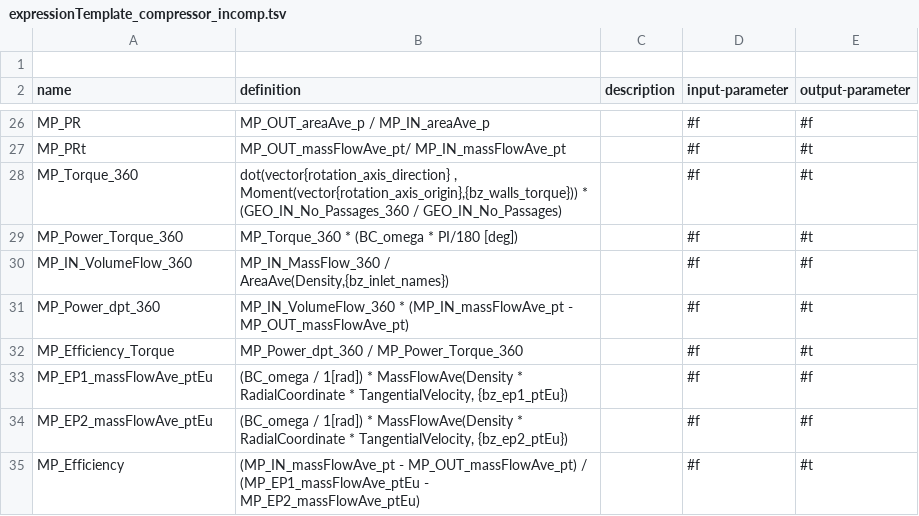
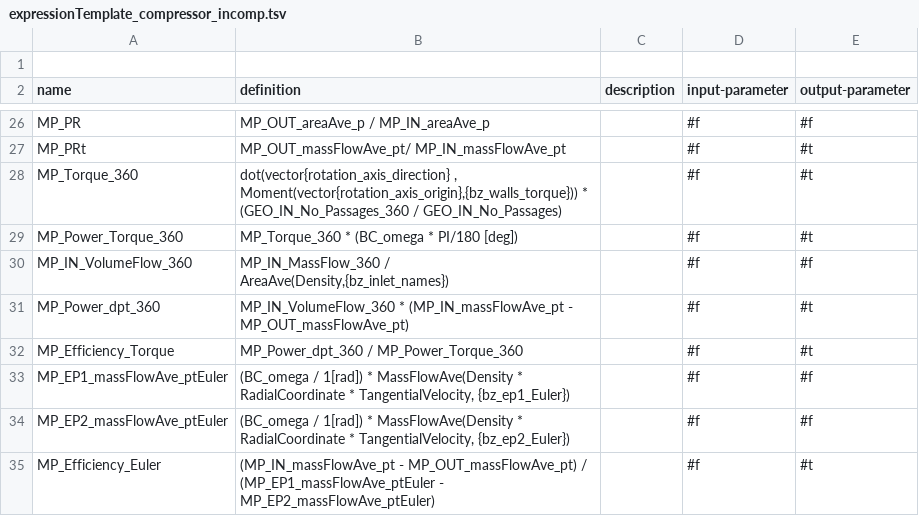
Before and after one commit to ansys/pyturbowizard, a TSV file: tts_templates/expressionTemplate_compressor_incomp.tsv, drawn as a sheet; only a part is shown, gaps mark what is left out.

Commit message:
- update

```diff
--- a/tts_templates/expressionTemplate_compressor_incomp.tsv
+++ b/tts_templates/expressionTemplate_compressor_incomp.tsv
@@ -32,4 +32,4 @@ name	definition	description	input-parameter	output-parameter
 "MP_Efficiency_Torque"	"MP_Power_dpt_360 / MP_Power_Torque_360"	""	#f	#t
-"MP_EP1_massFlowAve_ptEu"	"(BC_omega / 1[rad]) * MassFlowAve(Density * RadialCoordinate * TangentialVelocity, {bz_ep1_ptEu})"	""	#f	#f
-"MP_EP2_massFlowAve_ptEu"	"(BC_omega / 1[rad]) * MassFlowAve(Density * RadialCoordinate * TangentialVelocity, {bz_ep2_ptEu})"	""	#f	#f
-"MP_Efficiency"	"(MP_IN_massFlowAve_pt - MP_OUT_massFlowAve_pt) / (MP_EP1_massFlowAve_ptEu - MP_EP2_massFlowAve_ptEu)"	""	#f	#t
+"MP_EP1_massFlowAve_ptEuler"	"(BC_omega / 1[rad]) * MassFlowAve(Density * RadialCoordinate * TangentialVelocity, {bz_ep1_Euler})"	""	#f	#f
+"MP_EP2_massFlowAve_ptEuler"	"(BC_omega / 1[rad]) * MassFlowAve(Density * RadialCoordinate * TangentialVelocity, {bz_ep2_Euler})"	""	#f	#f
+"MP_Efficiency_Euler"	"(MP_IN_massFlowAve_pt - MP_OUT_massFlowAve_pt) / (MP_EP1_massFlowAve_ptEuler - MP_EP2_massFlowAve_ptEuler)"	""	#f	#t
```
